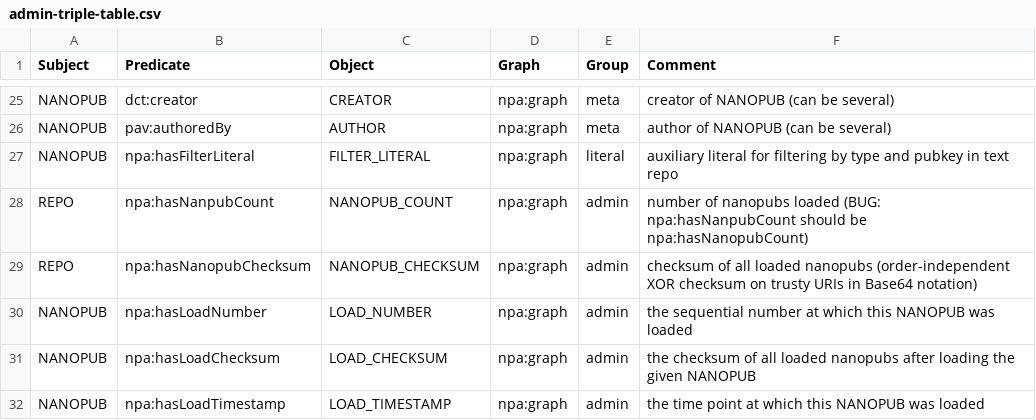
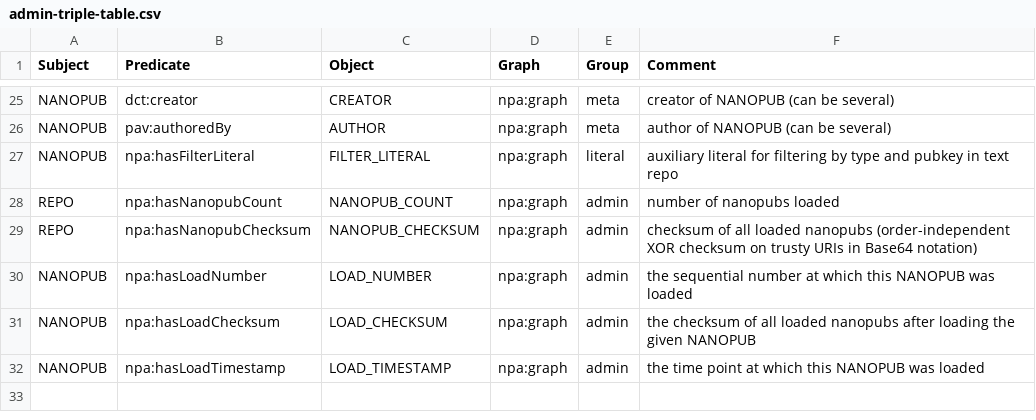
Before and after one commit to knowledgepixels/nanopub-query, a CSV file: doc/admin-triple-table.csv, drawn as a sheet; only a part is shown, gaps mark what is left out.

Commit message:
Update admin triple table

```diff
--- a/doc/admin-triple-table.csv
+++ b/doc/admin-triple-table.csv
@@ -27,3 +27,3 @@ NANOPUB,pav:authoredBy,AUTHOR,npa:graph,meta,author of NANOPUB (can be several)
 NANOPUB,npa:hasFilterLiteral,FILTER_LITERAL,npa:graph,literal,auxiliary literal for filtering by type and pubkey in text repo
-REPO,npa:hasNanpubCount,NANOPUB_COUNT,npa:graph,admin,number of nanopubs loaded (BUG: npa:hasNanpubCount should be npa:hasNanopubCount)
+REPO,npa:hasNanopubCount,NANOPUB_COUNT,npa:graph,admin,number of nanopubs loaded
 REPO,npa:hasNanopubChecksum,NANOPUB_CHECKSUM,npa:graph,admin,checksum of all loaded nanopubs (order-independent XOR checksum on trusty URIs in Base64 notation)
```
Also changed, not shown: 1 other file.
